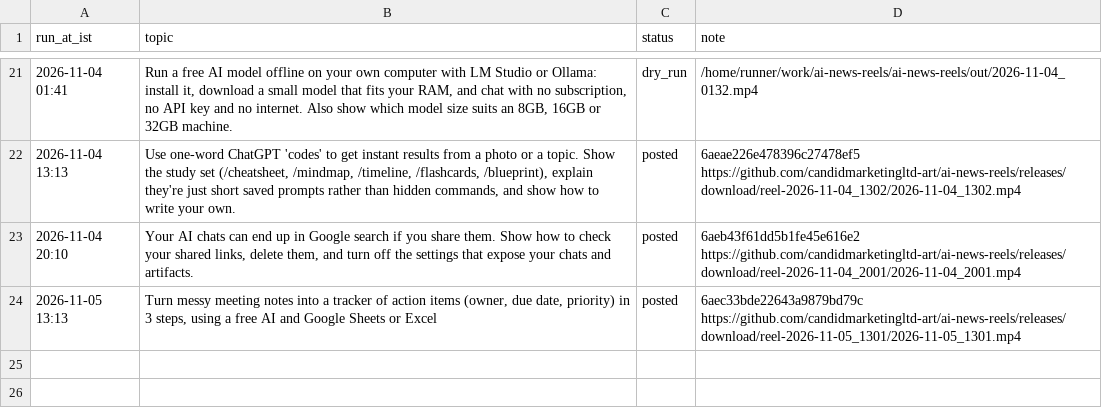
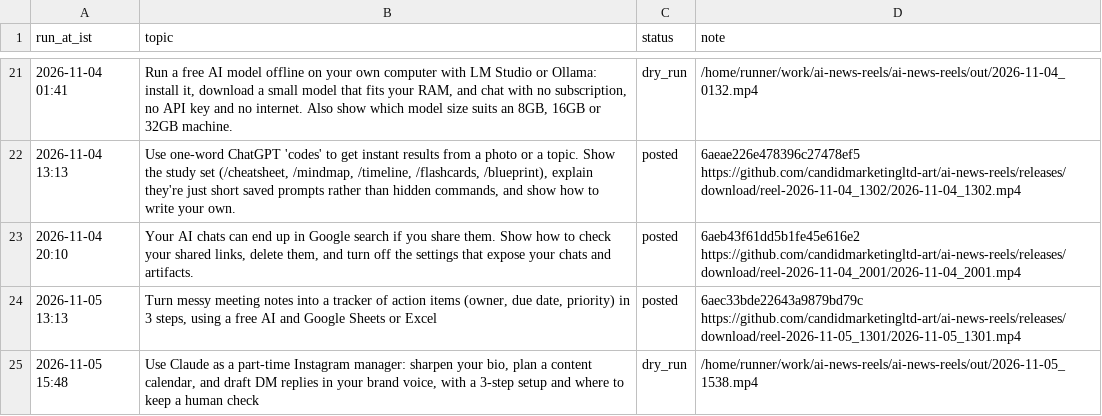
Before and after one commit to candidmarketingltd-art/ai-news-reels, a CSV file: logs/tutorial_runs.csv, drawn as a sheet; only a part is shown, gaps mark what is left out; the diff names each change by its address in the sheet, - before the commit and + after, or states it on an @@ line.

Commit message:
tutorial run 25

```diff
--- a/logs/tutorial_runs.csv
+++ b/logs/tutorial_runs.csv
+row 25: 2026-11-05 15:48 | Use Claude as a part-time Instagram manager: sharpen your bio, plan a content calendar, and draft DM replies in your brand voice, with a 3-step setup and where to keep a human check | dry_run | /home/runner/work/ai-news-reels/ai-news-reels/out/2026-11-05_1538.mp4
```
Also changed, not shown: 5 other files.
